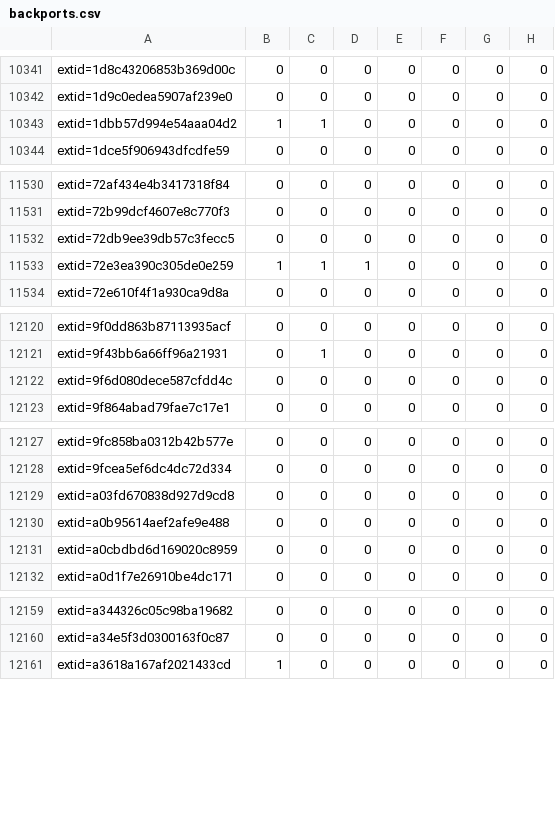
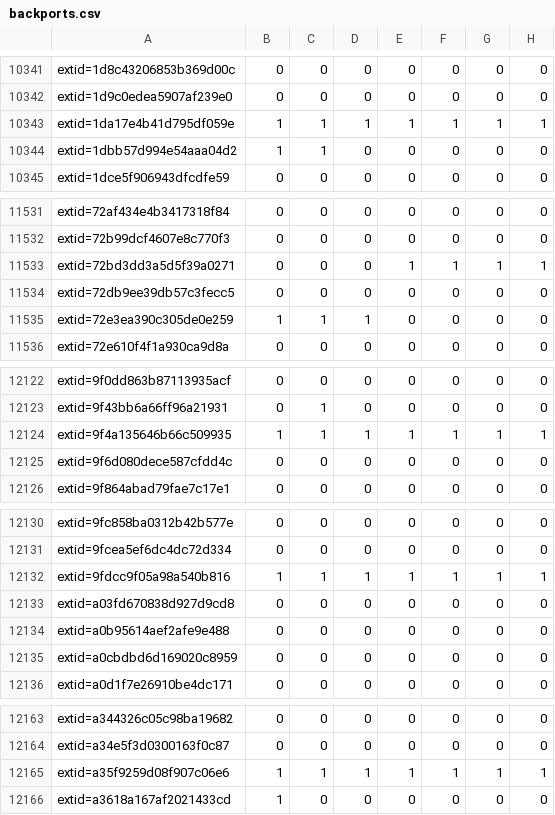
Before and after one commit to sirdarckcat/linux-queries, a CSV file: backports.csv, drawn as a sheet; only a part is shown, gaps mark what is left out; the diff covers the shown part only; the diff names each change by its address in the sheet, - before the commit and + after, or states it on an @@ line.

```diff
--- a/backports.csv
+++ b/backports.csv
+row 10343: extid=1da17e4b41d795df059e | 1 | 1 | 1 | 1 | 1 | 1 | 1
+row 11533: extid=72bd3dd3a5d5f39a0271 | 0 | 0 | 0 | 1 | 1 | 1 | 1
+row 12124: extid=9f4a135646b66c509935 | 1 | 1 | 1 | 1 | 1 | 1 | 1
+row 12132: extid=9fdcc9f05a98a540b816 | 1 | 1 | 1 | 1 | 1 | 1 | 1
+row 12165: extid=a35f9259d08f907c06e6 | 1 | 1 | 1 | 1 | 1 | 1 | 1
```
Also changed, not shown: 4 added rows elsewhere in this file.
